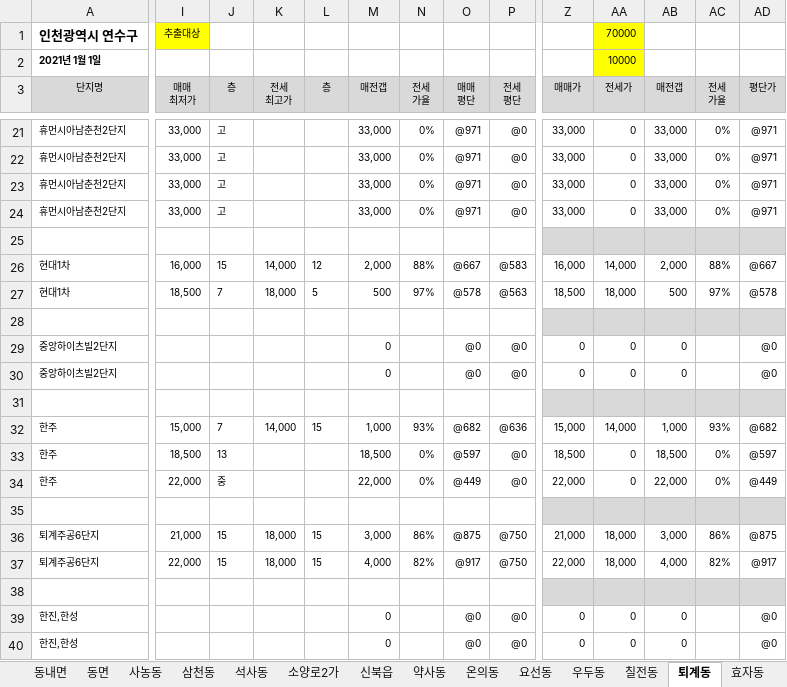
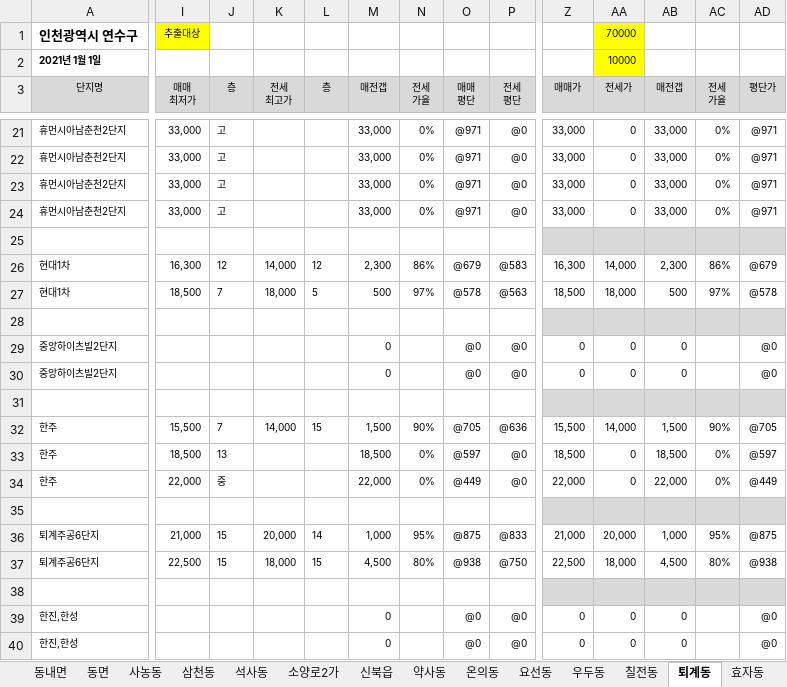
Before and after one commit to minsu-kwon-19/RealEstate, an Excel workbook: 시세표 춘천시.xlsm, sheet 퇴계동, drawn as a sheet; only a part is shown, gaps mark what is left out; values as stored, in another font and other column widths than the file's, no borders; conditional formats not drawn; the diff covers the shown part only; the diff names each change by its address in the sheet, - before the commit and + after, or states it on an @@ line.

```diff
--- a/시세표 춘천시.xlsm (sheet 퇴계동)
+++ b/시세표 춘천시.xlsm (sheet 퇴계동)
-I26 (매매 최저가): 16,000
+I26 (매매 최저가): 16,300
-J26 (층): 15
+J26 (층): 12
-M26 (매전갭): 2,000
+M26 (매전갭): 2,300
-N26 (전세 가율): 88%
+N26 (전세 가율): 86%
-O26 (매매 평단): @667
+O26 (매매 평단): @679
-Z26 (매매가): 16,000
+Z26 (매매가): 16,300
-AB26 (매전갭): 2,000
+AB26 (매전갭): 2,300
-AC26 (전세 가율): 88%
+AC26 (전세 가율): 86%
-AD26 (평단가): @667
+AD26 (평단가): @679
-I32 (매매 최저가): 15,000
+I32 (매매 최저가): 15,500
-M32 (매전갭): 1,000
+M32 (매전갭): 1,500
-N32 (전세 가율): 93%
+N32 (전세 가율): 90%
-O32 (매매 평단): @682
+O32 (매매 평단): @705
-Z32 (매매가): 15,000
+Z32 (매매가): 15,500
-AB32 (매전갭): 1,000
+AB32 (매전갭): 1,500
-AC32 (전세 가율): 93%
+AC32 (전세 가율): 90%
-AD32 (평단가): @682
+AD32 (평단가): @705
-K36 (전세 최고가): 18,000
+K36 (전세 최고가): 20,000
-L36 (층): 15
+L36 (층): 14
-M36 (매전갭): 3,000
+M36 (매전갭): 1,000
-N36 (전세 가율): 86%
+N36 (전세 가율): 95%
-P36 (전세 평단): @750
+P36 (전세 평단): @833
-AA36 (전세가): 18,000
+AA36 (전세가): 20,000
-AB36 (매전갭): 3,000
+AB36 (매전갭): 1,000
-AC36 (전세 가율): 86%
+AC36 (전세 가율): 95%
-I37 (매매 최저가): 22,000
+I37 (매매 최저가): 22,500
-M37 (매전갭): 4,000
+M37 (매전갭): 4,500
-N37 (전세 가율): 82%
+N37 (전세 가율): 80%
-O37 (매매 평단): @917
+O37 (매매 평단): @938
-Z37 (매매가): 22,000
+Z37 (매매가): 22,500
-AB37 (매전갭): 4,000
+AB37 (매전갭): 4,500
-AC37 (전세 가율): 82%
+AC37 (전세 가율): 80%
-AD37 (평단가): @917
+AD37 (평단가): @938
```
Also changed, not shown: 244 edited cells and cell formats elsewhere in this sheet, sheet 단지추출, sheet 단지추출_가격표용, sheet 후평동, sheet 석사동, sheet 동면, sheet 사농동, 11 more sheets, formulas that keep their value, 시세표 수원시 팔달구.xlsm, 시세표 원주시.xlsm, 33 other files.
